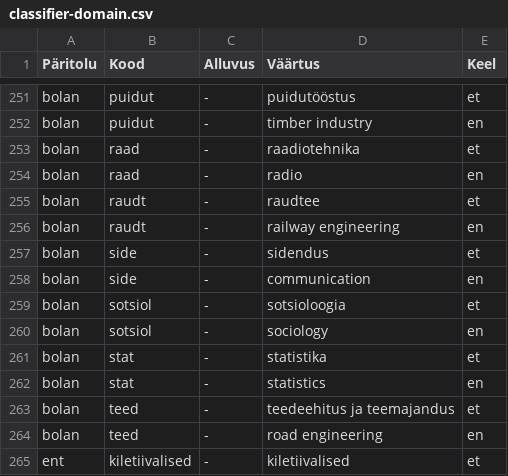
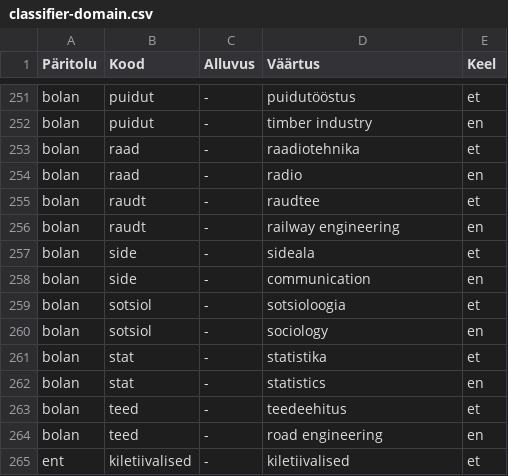
Before and after one commit to keeleinstituut/ekilex, a CSV file: ekilex-etl/fileresources/csv/classifier-domain.csv, drawn as a sheet; only a part is shown, gaps mark what is left out; the diff covers the shown part only.

```diff
--- a/ekilex-etl/fileresources/csv/classifier-domain.csv
+++ b/ekilex-etl/fileresources/csv/classifier-domain.csv
@@ -256,3 +256,3 @@ bolan	raudt	-	raudtee	et
 bolan	raudt	-	railway engineering	en
-bolan	side	-	sidendus	et
+bolan	side	-	sideala	et
 bolan	side	-	communication	en
@@ -262,3 +262,3 @@ bolan	stat	-	statistika	et
 bolan	stat	-	statistics	en
-bolan	teed	-	teedeehitus ja teemajandus	et
+bolan	teed	-	teedeehitus	et
 bolan	teed	-	road engineering	en
```
Also changed, not shown: 10 edited cells elsewhere in this file.
